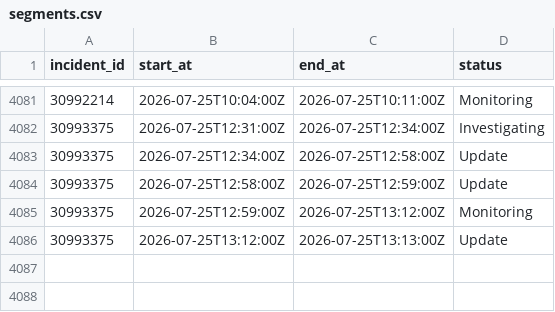
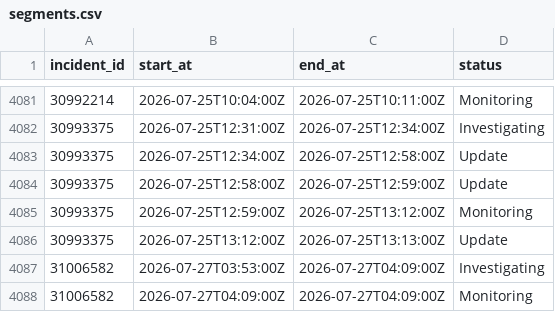
Before and after one commit to mrshu/github-statuses, a CSV file: parsed/segments.csv, drawn as a sheet; only a part is shown, gaps mark what is left out.

```diff
--- a/parsed/segments.csv
+++ b/parsed/segments.csv
@@ -4086 +4086,3 @@ incident_id,start_at,end_at,status
 30993375,2026-07-25T13:12:00Z,2026-07-25T13:13:00Z,Update
+31006582,2026-07-27T03:53:00Z,2026-07-27T04:09:00Z,Investigating
+31006582,2026-07-27T04:09:00Z,2026-07-27T04:09:00Z,Monitoring
```
Also changed, not shown: parsed/downtime_windows.csv, 1 other file.
